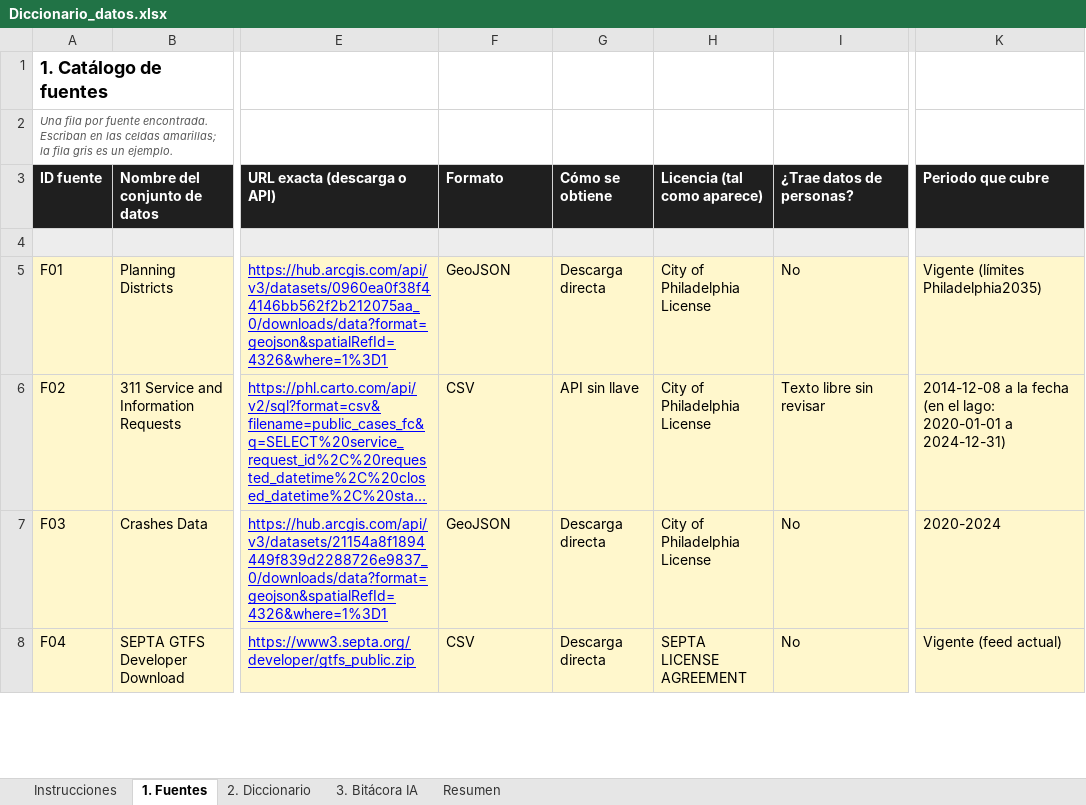
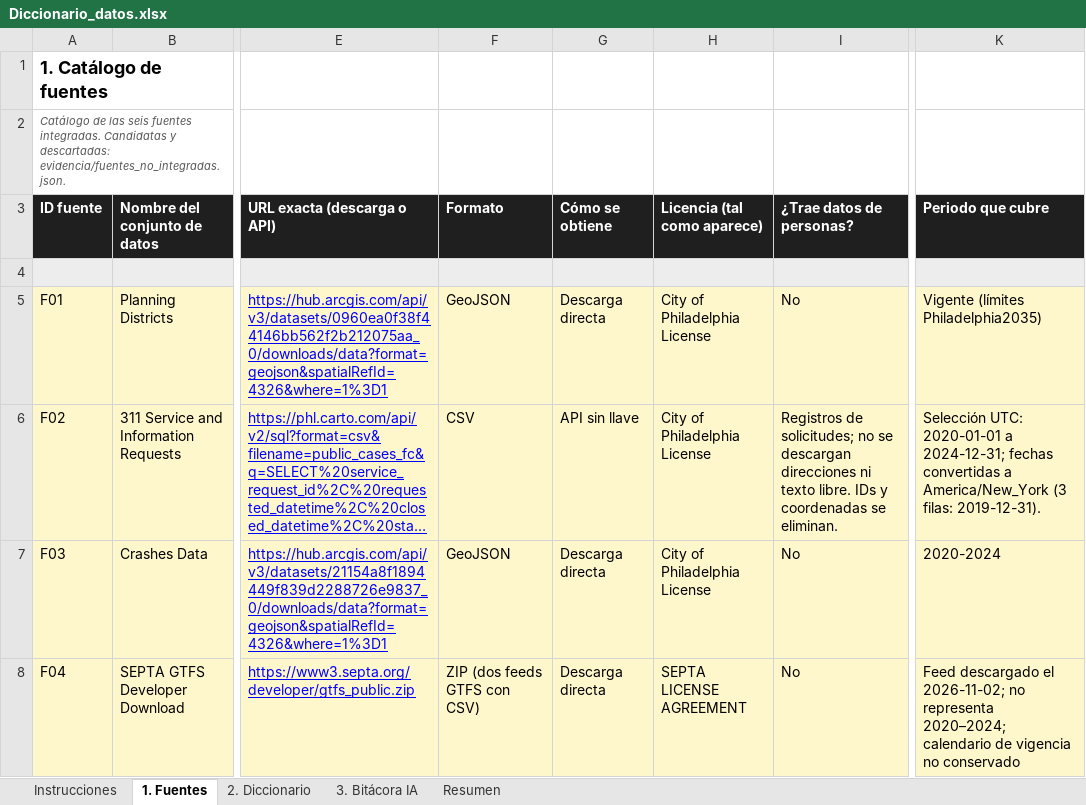
Before and after one commit to CamsMars/GD_PROYECTO, an Excel workbook: diccionario/Diccionario_datos.xlsx, sheet 1. Fuentes, drawn as a sheet; only a part is shown, gaps mark what is left out; long unchanged cells end in …; values as stored, in another font and other column widths than the file's, no borders; the diff covers the shown part only; the diff names each change by its address in the sheet, - before the commit and + after, or states it on an @@ line.

Commit message:
cambios lago

```diff
--- a/diccionario/Diccionario_datos.xlsx (sheet 1. Fuentes)
+++ b/diccionario/Diccionario_datos.xlsx (sheet 1. Fuentes)
-A2 (ID fuente): Una fila por fuente encontrada. Escriban en las celdas amarillas; la fila gris es un ejemplo.
+A2 (ID fuente): Catálogo de las seis fuentes integradas. Candidatas y descartadas: evidencia/fuentes_no_integradas.json.
-I6 (¿Trae datos de personas?): Texto libre sin revisar
+I6 (¿Trae datos de personas?): Registros de solicitudes; no se descargan direcciones ni texto libre. IDs y coordenadas se eliminan.
-K6 (Periodo que cubre): 2014-12-08 a la fecha (en el lago: 2020-01-01 a 2024-12-31)
+K6 (Periodo que cubre): Selección UTC: 2020-01-01 a 2024-12-31; fechas convertidas a America/New_York (3 filas: 2019-12-31).
-F8 (Formato): CSV
+F8 (Formato): ZIP (dos feeds GTFS con CSV)
-K8 (Periodo que cubre): Vigente (feed actual)
+K8 (Periodo que cubre): Feed descargado el 2026-11-02; no representa 2020–2024; calendario de vigencia no conservado
```
Also changed, not shown: 7 removed rows and 3 edited cells elsewhere in this sheet, sheet Resumen, sheet 2. Diccionario, 18 other files.
